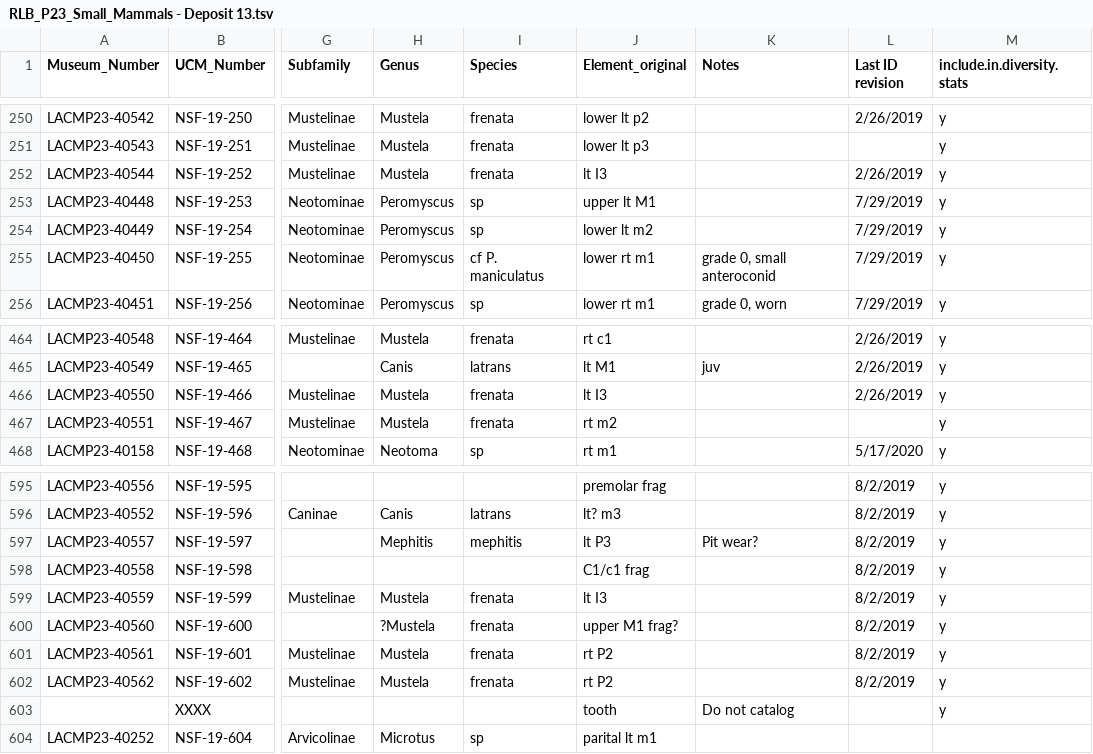
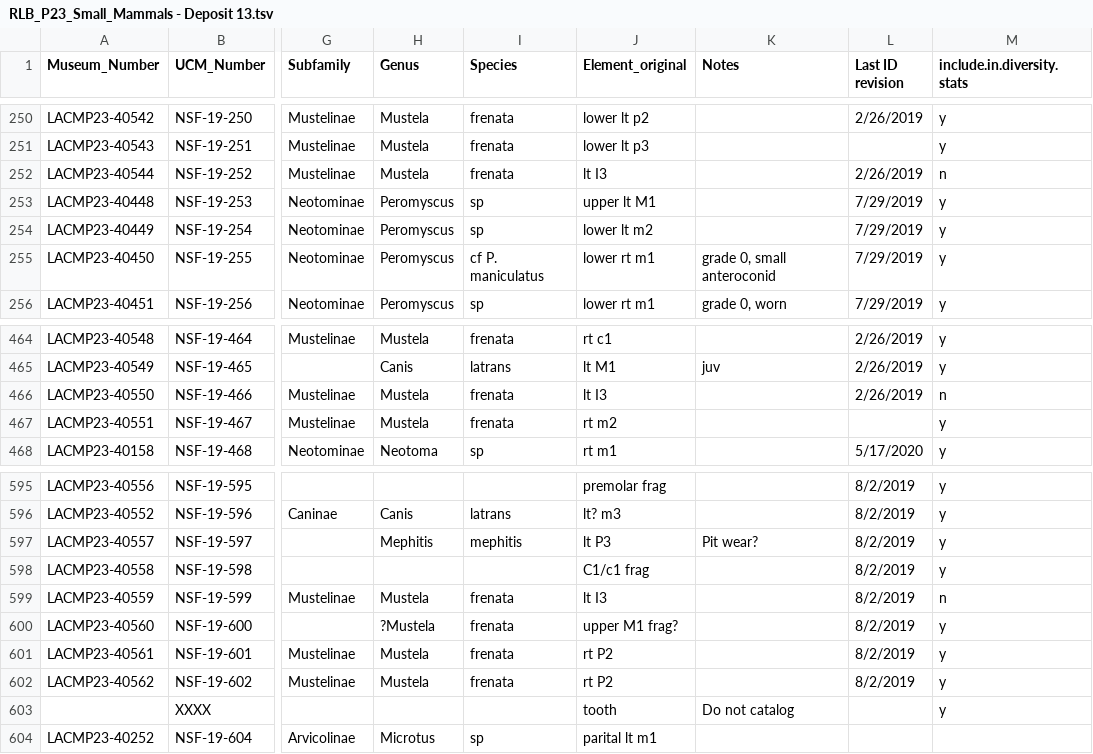
Before and after one commit to bloispaleolab/LaBrea, a TSV file: LaBreaAnalyses/data/original_google_data/GoogleDriveExports-mammals/RLB_P23_Small_Mammals - Deposit 13.tsv, drawn as a sheet; only a part is shown, gaps mark what is left out; the diff names each change by its address in the sheet, - before the commit and + after, or states it on an @@ line.

```diff
--- a/LaBreaAnalyses/data/original_google_data/GoogleDriveExports-mammals/RLB_P23_Small_Mammals - Deposit 13.tsv
+++ b/LaBreaAnalyses/data/original_google_data/GoogleDriveExports-mammals/RLB_P23_Small_Mammals - Deposit 13.tsv
-M252 (include.in.diversity.stats): y
+M252 (include.in.diversity.stats): n
-M466 (include.in.diversity.stats): y
+M466 (include.in.diversity.stats): n
-M599 (include.in.diversity.stats): y
+M599 (include.in.diversity.stats): n
```
Also changed, not shown: LaBreaAnalyses/data/processed/P23_div_iNEXT_gen.csv, LaBreaAnalyses/data/processed/assemblage_trait_mean_files/trait_weighted_means_cf_continental.csv, 21 other files.
